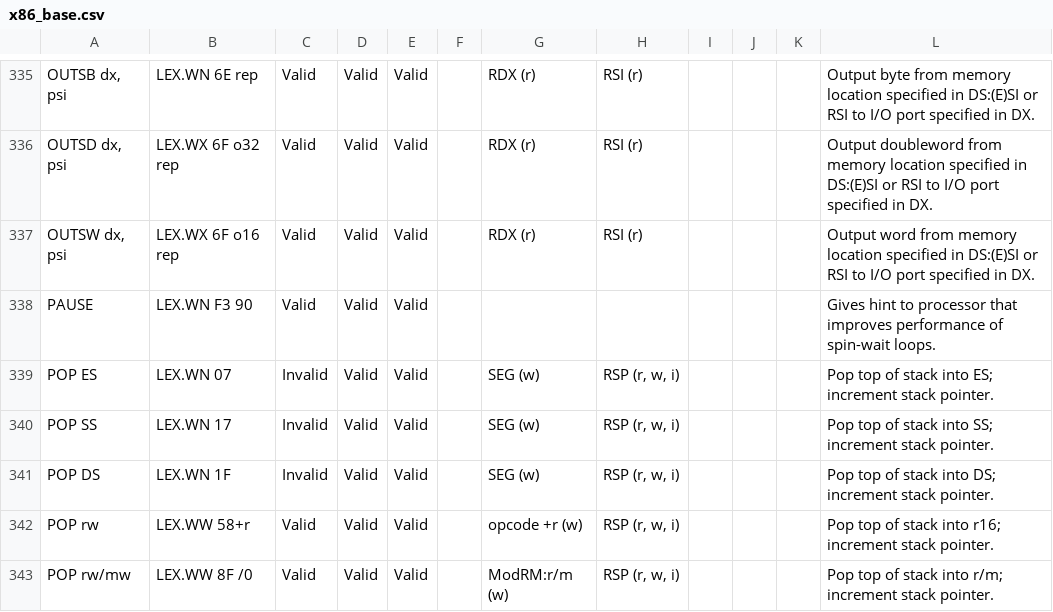
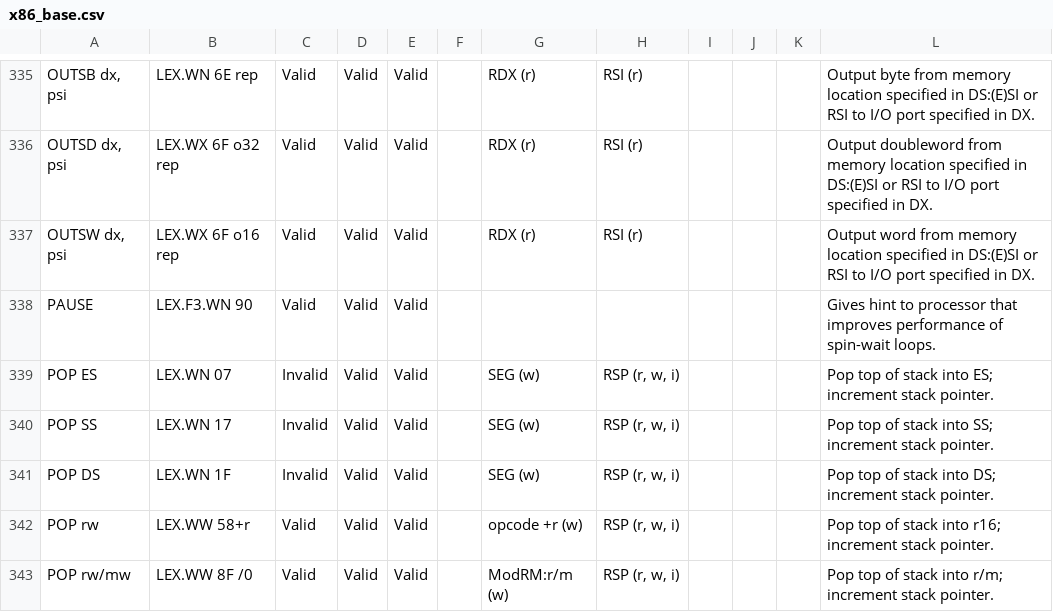
Before and after one commit to michaeljclark/x86, a CSV file: data/x86_base.csv, drawn as a sheet; only a part is shown, gaps mark what is left out.

Commit message:
fix PAUSE instruction prefix encoding
move the prefix byte into the LEX scheme so that all prefix
bytes are included within LEX, VEX, or EVEX prefixes.

```diff
--- a/data/x86_base.csv
+++ b/data/x86_base.csv
@@ -337,3 +337,3 @@
 "OUTSW dx, psi","LEX.WX 6F o16 rep","Valid","Valid","Valid","","RDX (r)","RSI (r)","","","","Output word from memory location specified in DS:(E)SI or RSI to I/O port specified in DX."
-"PAUSE","LEX.WN F3 90","Valid","Valid","Valid","","","","","","","Gives hint to processor that improves performance of spin-wait loops."
+"PAUSE","LEX.F3.WN 90","Valid","Valid","Valid","","","","","","","Gives hint to processor that improves performance of spin-wait loops."
 "POP ES","LEX.WN 07","Invalid","Valid","Valid","","SEG (w)","RSP (r, w, i)","","","","Pop top of stack into ES; increment stack pointer."
```
